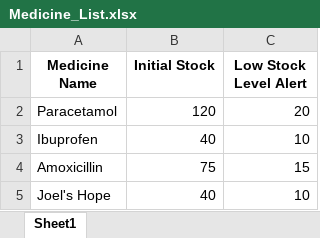
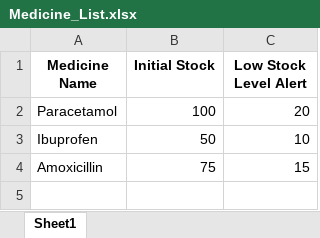
Before and after one commit to JoelTQX/SC2002-OOP-Assignment, an Excel workbook: HospitalManagementSystem/dataFiles/Medicine_List.xlsx, sheet Sheet1, drawn as a sheet; values as stored, in another font and other column widths than the file's, no borders; the diff names each change by its address in the sheet, - before the commit and + after, or states it on an @@ line.

```diff
--- a/HospitalManagementSystem/dataFiles/Medicine_List.xlsx (sheet Sheet1)
+++ b/HospitalManagementSystem/dataFiles/Medicine_List.xlsx (sheet Sheet1)
-B2 (Initial Stock): 120
+B2 (Initial Stock): 100
-B3 (Initial Stock): 40
+B3 (Initial Stock): 50
-row 5: Joel's Hope | 40 | 10
```
Also changed, not shown: HospitalManagementSystem/dataFiles/Patient_List.xlsx, 22 other files.
